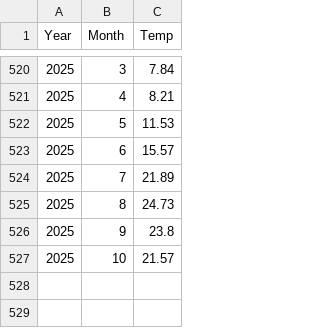
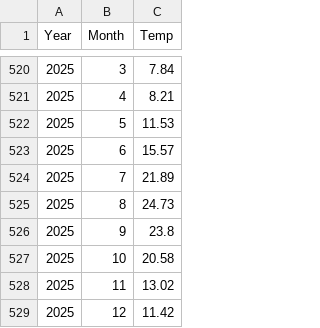
Before and after one commit to akihirao/Shigen_kensyu_2025, a CSV file: SST_original.csv, drawn as a sheet; only a part is shown, gaps mark what is left out.

```diff
--- a/SST_original.csv
+++ b/SST_original.csv
@@ -526,2 +526,4 @@ Year,Month,Temp
 2025,9,23.8
-2025,10,21.57
+2025,10,20.58
+2025,11,13.02
+2025,12,11.42
```
Also changed, not shown: SST_area133.csv, 17 other files.
